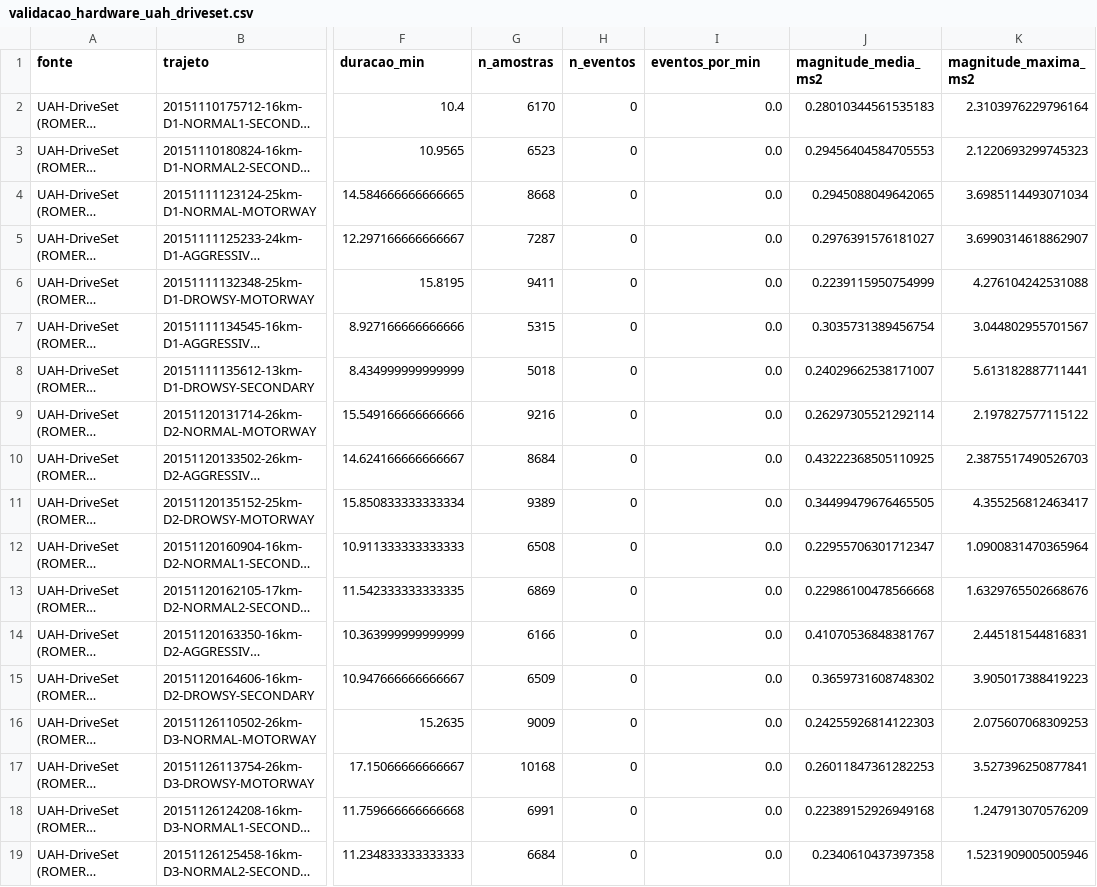
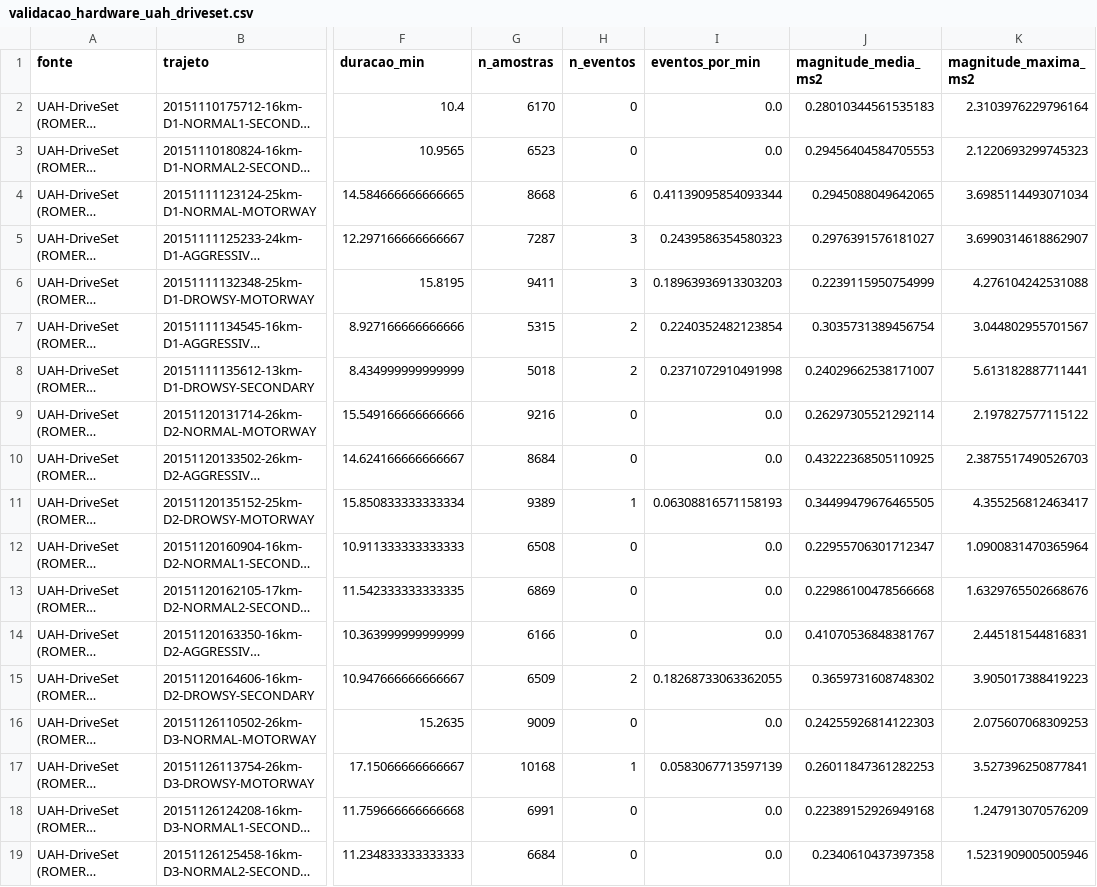
Before and after one commit to Erika4chaos/PFEII-SEGMENTACAO, a CSV file: data/processed/validacao_hardware_uah_driveset.csv, drawn as a sheet; only a part is shown, gaps mark what is left out; long unchanged cells end in …; the diff covers the shown part only; the diff names each change by its address in the sheet, - before the commit and + after, or states it on an @@ line.

```diff
--- a/data/processed/validacao_hardware_uah_driveset.csv
+++ b/data/processed/validacao_hardware_uah_driveset.csv
-H4 (n_eventos): 0
+H4 (n_eventos): 6
-I4 (eventos_por_min): 0.0
+I4 (eventos_por_min): 0.41139095854093344
-H5:H6 (n_eventos): 0
+H5:H6 (n_eventos): 3
-I5 (eventos_por_min): 0.0
+I5 (eventos_por_min): 0.2439586354580323
-I6 (eventos_por_min): 0.0
+I6 (eventos_por_min): 0.18963936913303203
-H7:H8 (n_eventos): 0
+H7:H8 (n_eventos): 2
-I7 (eventos_por_min): 0.0
+I7 (eventos_por_min): 0.2240352482123854
-I8 (eventos_por_min): 0.0
+I8 (eventos_por_min): 0.2371072910491998
-H11 (n_eventos): 0
+H11 (n_eventos): 1
-I11 (eventos_por_min): 0.0
+I11 (eventos_por_min): 0.06308816571158193
-H15 (n_eventos): 0
+H15 (n_eventos): 2
-I15 (eventos_por_min): 0.0
+I15 (eventos_por_min): 0.18268733063362055
-H17 (n_eventos): 0
+H17 (n_eventos): 1
-I17 (eventos_por_min): 0.0
+I17 (eventos_por_min): 0.0583067713597139
```
Also changed, not shown: 18 edited cells elsewhere in this file, data/processed/uah_trips.csv, data/processed/validacao_hardware_uah_limiares.csv, 9 other files.
